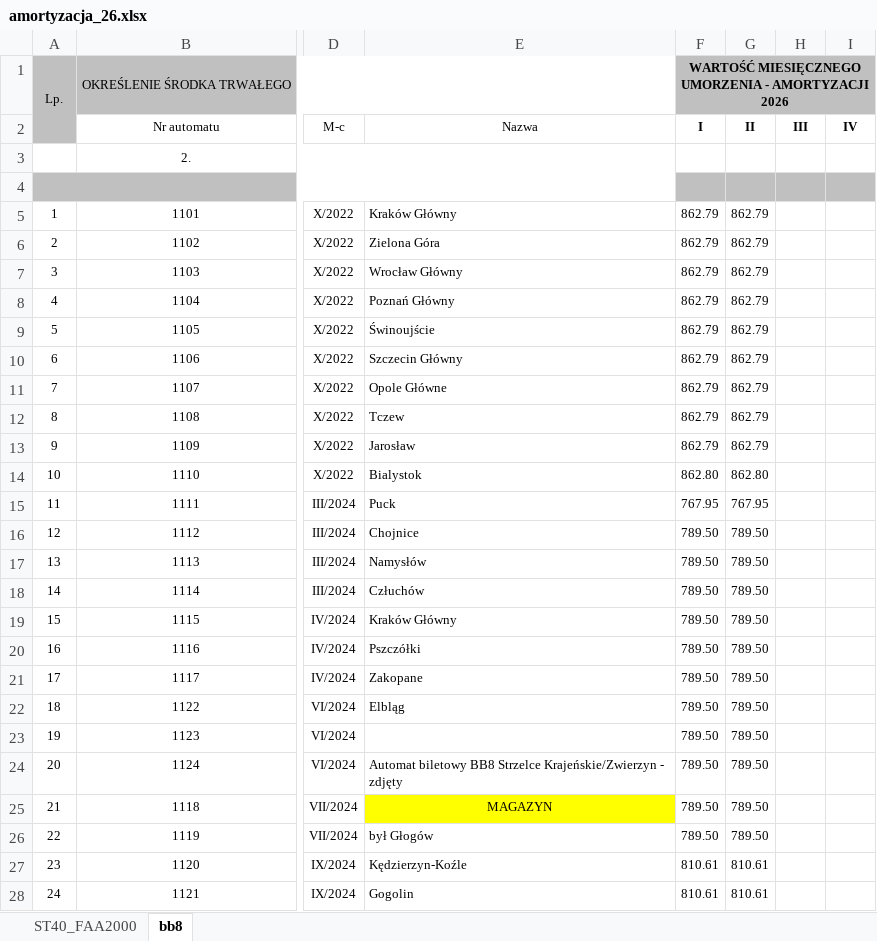
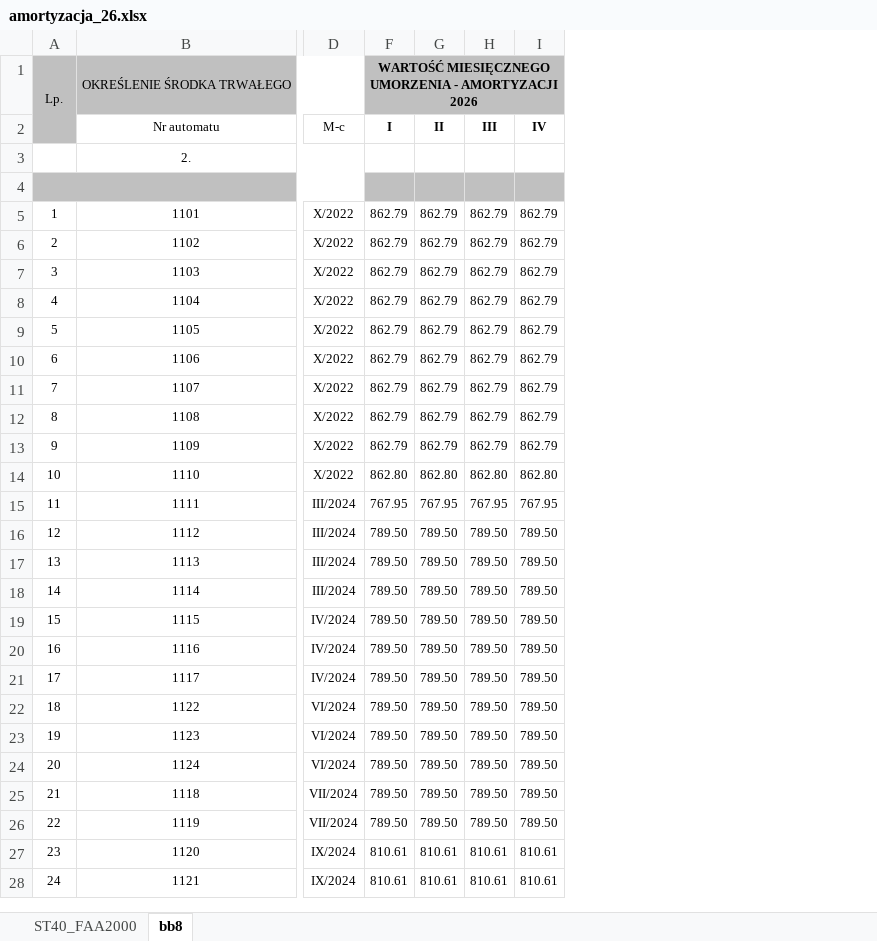
Before and after one commit to antek123213/PiL_excel, an Excel workbook: Koszty/amortyzacja_26.xlsx, sheet bb8, drawn as a sheet; only a part is shown, gaps mark what is left out; values as stored, in another font and other column widths than the file's, no borders; the diff covers the shown part only; the diff names each change by its address in the sheet, - before the commit and + after, or states it on an @@ line.

```diff
--- a/Koszty/amortyzacja_26.xlsx (sheet bb8)
+++ b/Koszty/amortyzacja_26.xlsx (sheet bb8)
@@ column E (Nazwa) hidden, rows 5-28: Kraków Główny | Zielona Góra | Wrocław Główny | Poznań Główny | Świnoujście | Szczecin Główny | Opole Główne | Tczew | Jarosław | Bialystok | Puck | Chojnice | Namysłów | Człuchów | Kraków Główny | Pszczółki | Zakopane | Elbląg |  | Automat biletowy BB8 Strzelce Krajeńskie/Zwierzyn - zdjęty | MAGAZYN | był Głogów | Kędzierzyn-Koźle | Gogolin @@
-H5:H13 (III): (empty)
+H5:H13 (III): 862.79
-I5:I13 (IV): (empty)
+I5:I13 (IV): 862.79
-H14 (III): (empty)
+H14 (III): 862.80
-I14 (IV): (empty)
+I14 (IV): 862.80
-H15 (III): (empty)
+H15 (III): 767.95
-I15 (IV): (empty)
+I15 (IV): 767.95
-H16:H26 (III): (empty)
+H16:H26 (III): 789.50
-I16:I26 (IV): (empty)
+I16:I26 (IV): 789.50
-H27:H28 (III): (empty)
+H27:H28 (III): 810.61
-I27:I28 (IV): (empty)
+I27:I28 (IV): 810.61
```
Also changed, not shown: 38 edited cells and cell formats elsewhere in this sheet, sheet ST40_FAA2000, Koszty/P&L_koszty_ROP.xlsx, Koszty/serwis_2026.xlsx, 19 other files.
